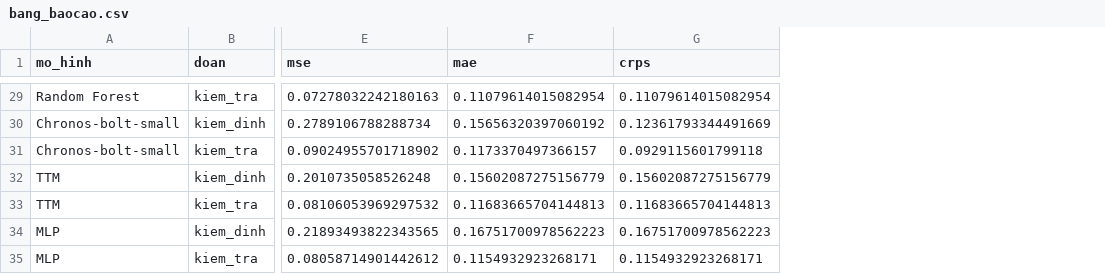
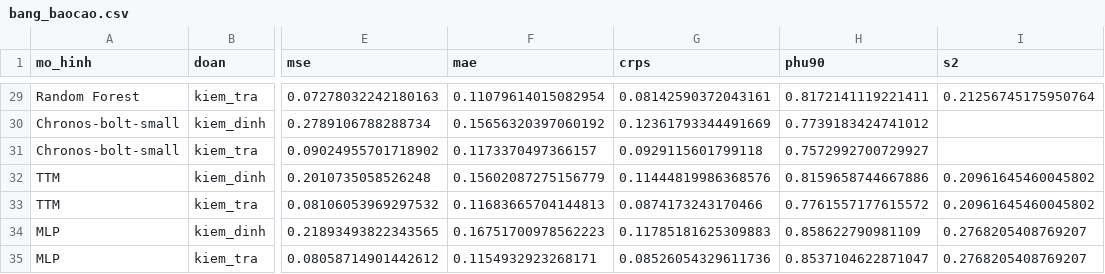
Before and after one commit to Plitzee/fx-dss, a CSV file: output/bang_baocao.csv, drawn as a sheet; only a part is shown, gaps mark what is left out; the diff covers the shown part only; the diff names each change by its address in the sheet, - before the commit and + after, or states it on an @@ line.

```diff
--- a/output/bang_baocao.csv
+++ b/output/bang_baocao.csv
+column H (phu90), rows 29-35: 0.8172141119221411 | 0.7739183424741012 | 0.7572992700729927 | 0.8159658744667886 | 0.7761557177615572 | 0.858622790981109 | 0.8537104622871047
+column I (s2), rows 29-35: 0.21256745175950764 |  |  | 0.20961645460045802 | 0.20961645460045802 | 0.2768205408769207 | 0.2768205408769207
-G29 (crps): 0.11079614015082954
+G29 (crps): 0.08142590372043161
-G32 (crps): 0.15602087275156779
+G32 (crps): 0.11444819986368576
-G33 (crps): 0.11683665704144813
+G33 (crps): 0.0874173243170466
-G34 (crps): 0.16751700978562223
+G34 (crps): 0.11785181625309883
-G35 (crps): 0.1154932923268171
+G35 (crps): 0.08526054329611736
```
Also changed, not shown: 27 edited cells elsewhere in this file, 9 other files.
